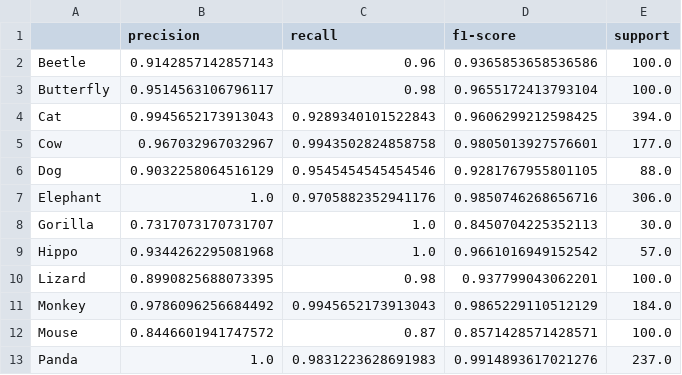
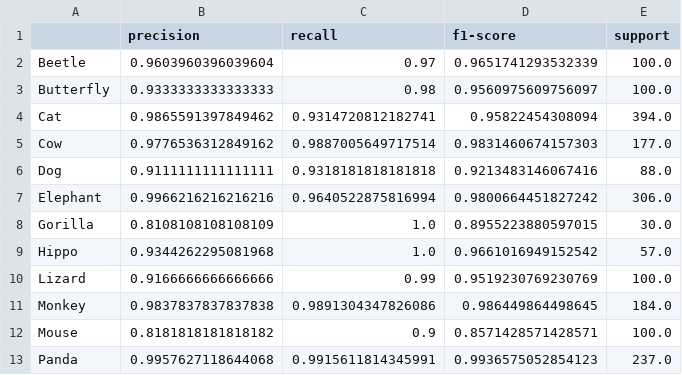
Before and after one commit to Aremju/dl-cv-wintersemester-2025-2026, a CSV file: task/milestone_1/vision_transformer/output-models/classification_report.csv, drawn as a sheet; only a part is shown; the diff covers the shown part only.

```diff
--- a/task/milestone_1/vision_transformer/output-models/classification_report.csv
+++ b/task/milestone_1/vision_transformer/output-models/classification_report.csv
@@ -1,13 +1,13 @@
 ,precision,recall,f1-score,support
-Beetle,0.9142857142857143,0.96,0.9365853658536586,100.0
-Butterfly,0.9514563106796117,0.98,0.9655172413793104,100.0
-Cat,0.9945652173913043,0.9289340101522843,0.9606299212598425,394.0
-Cow,0.967032967032967,0.9943502824858758,0.9805013927576601,177.0
-Dog,0.9032258064516129,0.9545454545454546,0.9281767955801105,88.0
-Elephant,1.0,0.9705882352941176,0.9850746268656716,306.0
-Gorilla,0.7317073170731707,1.0,0.8450704225352113,30.0
+Beetle,0.9603960396039604,0.97,0.9651741293532339,100.0
+Butterfly,0.9333333333333333,0.98,0.9560975609756097,100.0
+Cat,0.9865591397849462,0.9314720812182741,0.95822454308094,394.0
+Cow,0.9776536312849162,0.9887005649717514,0.9831460674157303,177.0
+Dog,0.9111111111111111,0.9318181818181818,0.9213483146067416,88.0
+Elephant,0.9966216216216216,0.9640522875816994,0.9800664451827242,306.0
+Gorilla,0.8108108108108109,1.0,0.8955223880597015,30.0
 Hippo,0.9344262295081968,1.0,0.9661016949152542,57.0
-Lizard,0.8990825688073395,0.98,0.937799043062201,100.0
-Monkey,0.9786096256684492,0.9945652173913043,0.9865229110512129,184.0
-Mouse,0.8446601941747572,0.87,0.8571428571428571,100.0
-Panda,1.0,0.9831223628691983,0.9914893617021276,237.0
+Lizard,0.9166666666666666,0.99,0.9519230769230769,100.0
+Monkey,0.9837837837837838,0.9891304347826086,0.986449864498645,184.0
+Mouse,0.8181818181818182,0.9,0.8571428571428571,100.0
+Panda,0.9957627118644068,0.9915611814345991,0.9936575052854123,237.0
```
Also changed, not shown: 19 edited cells elsewhere in this file, 22 other files.
